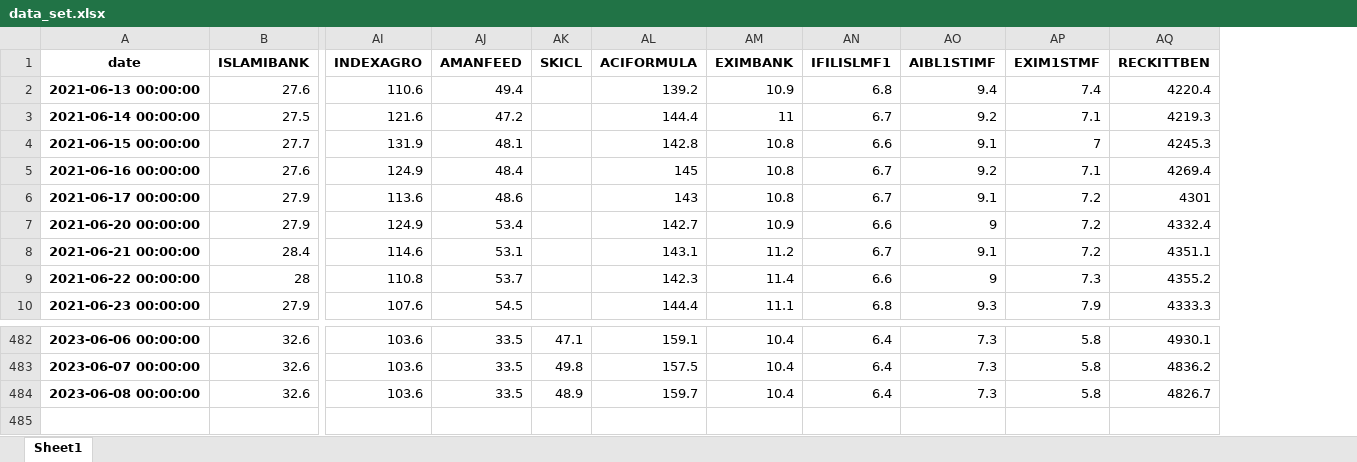
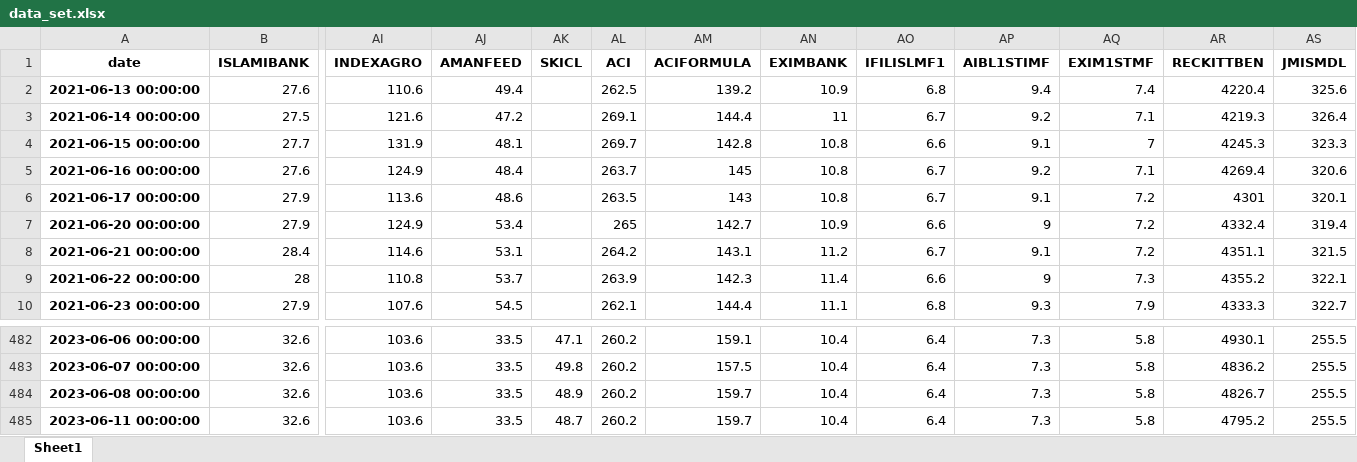
Before and after one commit to nafissaad/Tutorial1, an Excel workbook: Tutorial/My projects/My Portfolio/data_set.xlsx, sheet Sheet1, drawn as a sheet; only a part is shown, gaps mark what is left out; values as stored, in another font and other column widths than the file's, no borders; rows hold the shown columns only; the diff names each change by its address in the sheet, - before the commit and + after, or states it on an @@ line.

```diff
--- a/Tutorial/My projects/My Portfolio/data_set.xlsx (sheet Sheet1)
+++ b/Tutorial/My projects/My Portfolio/data_set.xlsx (sheet Sheet1)
+column AL (ACI), rows 2-10: 262.5 | 269.1 | 269.7 | 263.7 | 263.5 | 265 | 264.2 | 263.9 | 262.1; rows 482-484: all 260.2
+column AS (JMISMDL), rows 2-10: 325.6 | 326.4 | 323.3 | 320.6 | 320.1 | 319.4 | 321.5 | 322.1 | 322.7; rows 482-484: all 255.5
+row 485: 2023-06-11 00:00:00 | 32.6 | 103.6 | 33.5 | 48.7 | 260.2 | 159.7 | 10.4 | 6.4 | 7.3 | 5.8 | 4795.2 | 255.5
```
Also changed, not shown: Tutorial/My projects/My Portfolio/Statistics.xlsx, Tutorial/My projects/My Portfolio/Weights.xlsx.
